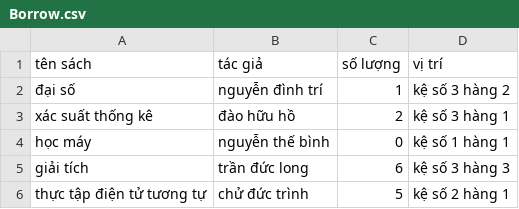
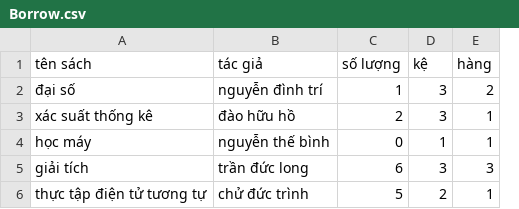
Before and after one commit to Windrist/Librarian-By-Hoi-An-Che, a CSV file: lib_bringup/data/Borrow.csv, drawn as a sheet; removed rows and columns are numbered as before the commit, all else as after; the diff names each change by its address in the sheet, - before the commit and + after, or states it on an @@ line.

```diff
--- a/lib_bringup/data/Borrow.csv
+++ b/lib_bringup/data/Borrow.csv
-column D (vị trí), rows 2-6: kệ số 3 hàng 2 | kệ số 3 hàng 1 | kệ số 1 hàng 1 | kệ số 3 hàng 3 | kệ số 2 hàng 1
+column D (kệ), rows 2-6: 3 | 3 | 1 | 3 | 2
+column E (hàng), rows 2-6: 2 | 1 | 1 | 3 | 1
```
Also changed, not shown: 8 other files.
